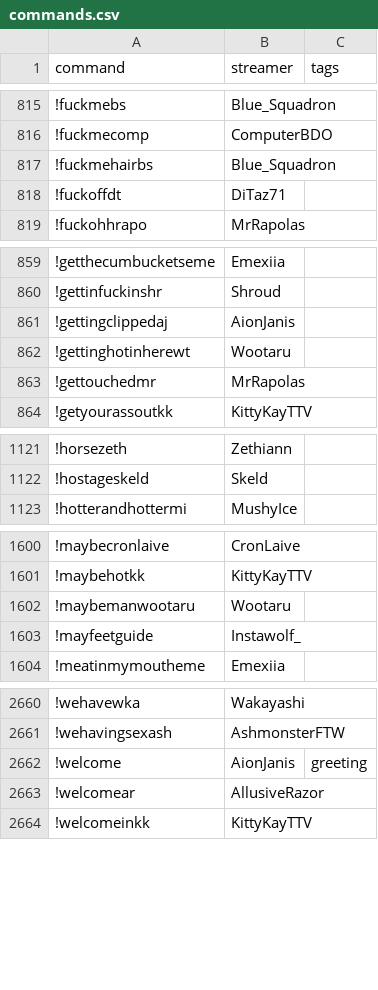
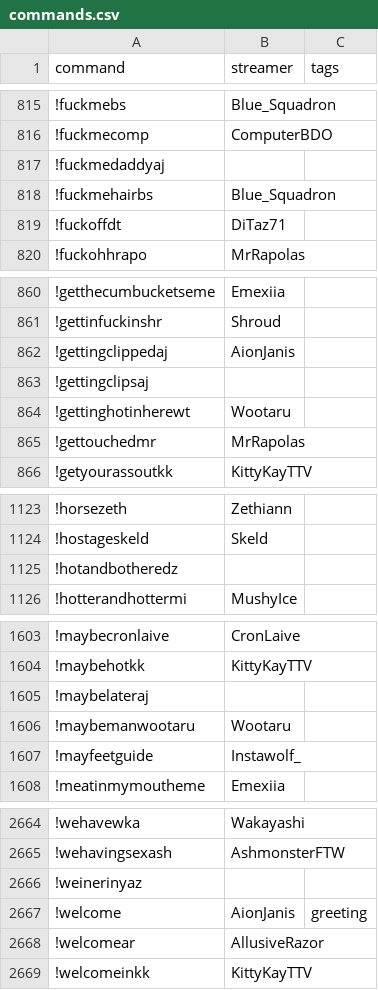
Before and after one commit to aionjanis/aionjanis.github.io, a CSV file: commands.csv, drawn as a sheet; only a part is shown, gaps mark what is left out; the diff names each change by its address in the sheet, - before the commit and + after, or states it on an @@ line.

Commit message:
Update commands.csv (2026-06-13T15:30:55.129Z)

```diff
--- a/commands.csv
+++ b/commands.csv
+row 817: !fuckmedaddyaj
+row 863: !gettingclipsaj
+row 1125: !hotandbotheredz
+row 1605: !maybelateraj
+row 2666: !weinerinyaz
```
